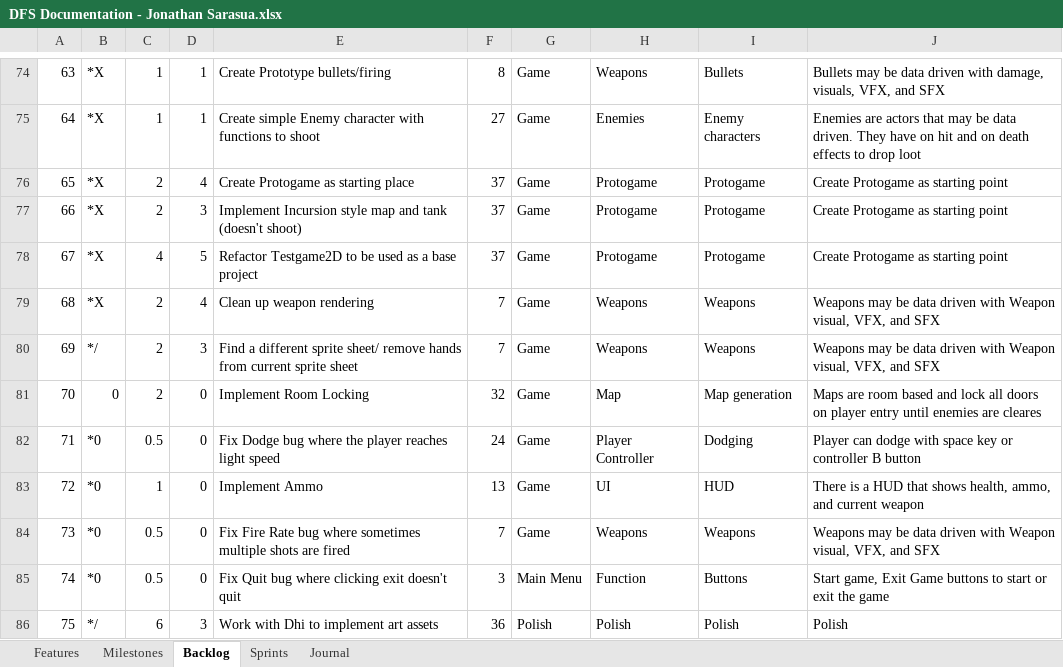
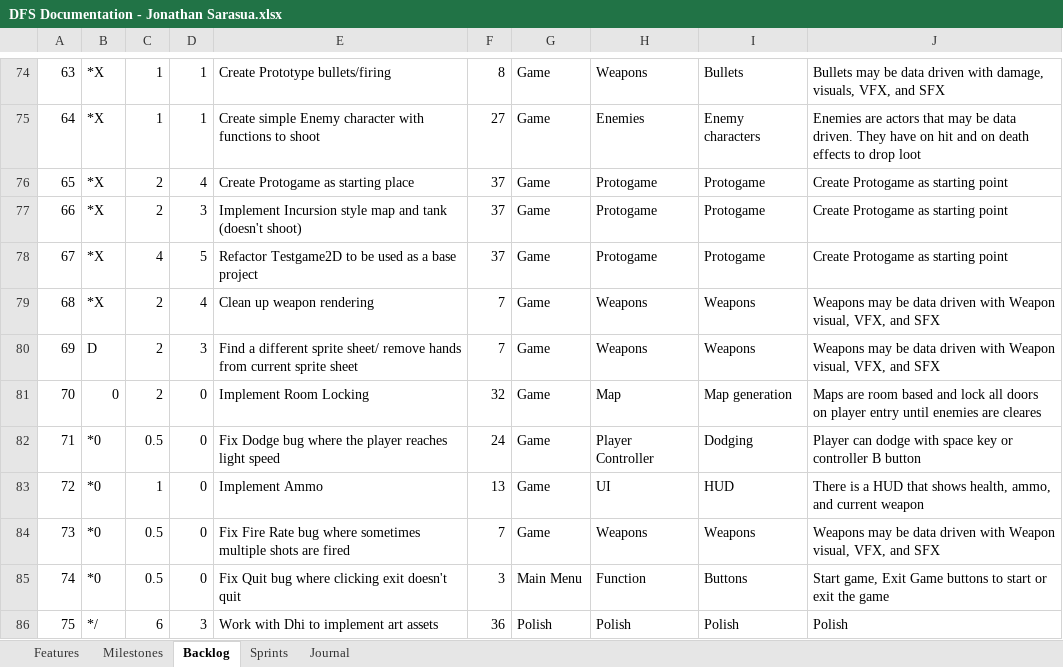
Before and after one commit to JSarasua/Guildhall, an Excel workbook: DFS/DFS Documentation - Jonathan Sarasua.xlsx, sheet Backlog, drawn as a sheet; only a part is shown, gaps mark what is left out; values as stored, in another font and other column widths than the file's, no borders; table styles not drawn; 1 other sheet too large or unreadable and not compared; the diff covers the shown part only; the diff names each change by its address in the sheet, - before the commit and + after, or states it on an @@ line.

```diff
--- a/DFS/DFS Documentation - Jonathan Sarasua.xlsx (sheet Backlog)
+++ b/DFS/DFS Documentation - Jonathan Sarasua.xlsx (sheet Backlog)
-B80: */
+B80: D
```
Also changed, not shown: 6 added rows, 1 removed row and 16 edited cells elsewhere in this sheet, sheet Journal.
